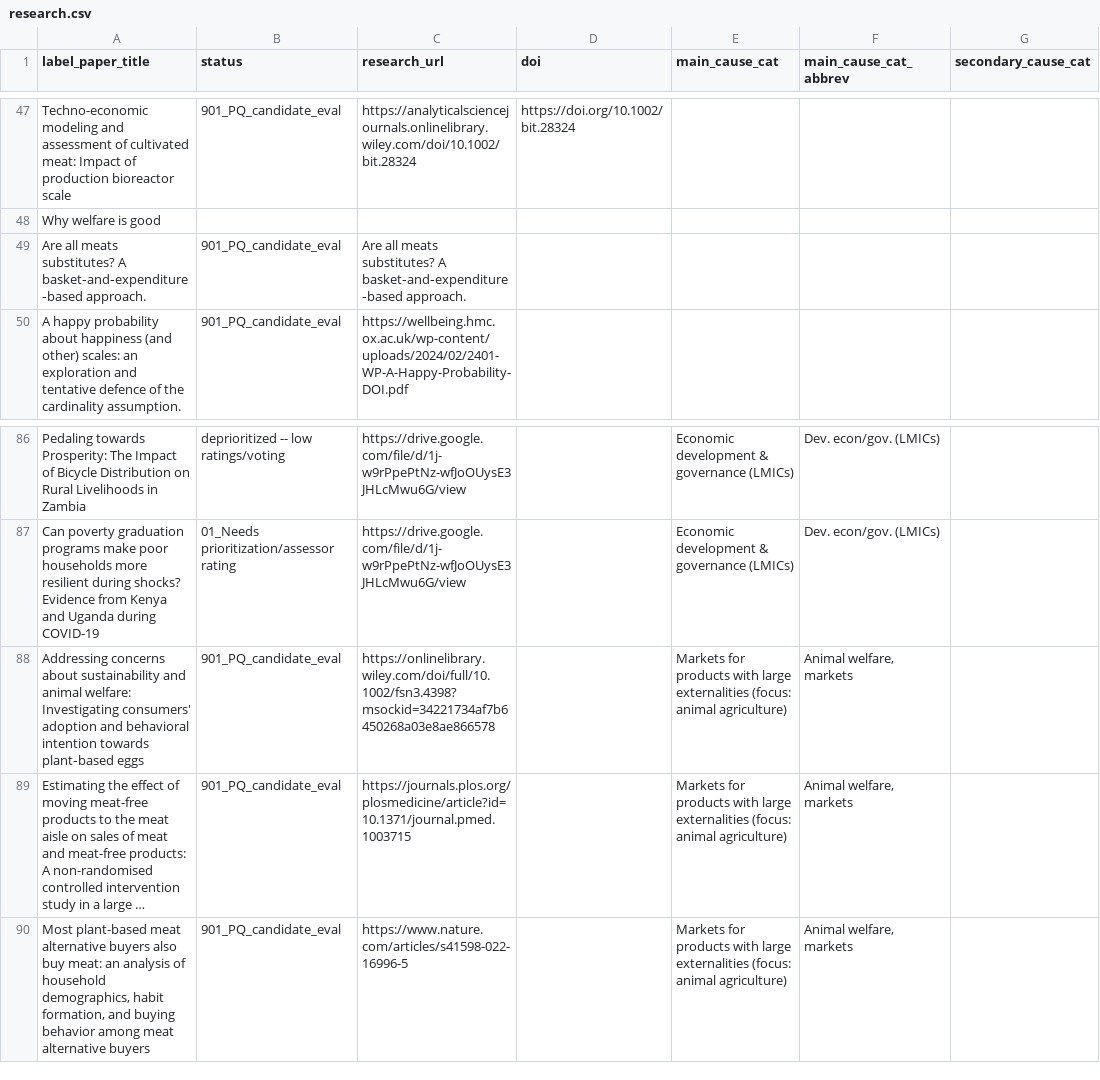
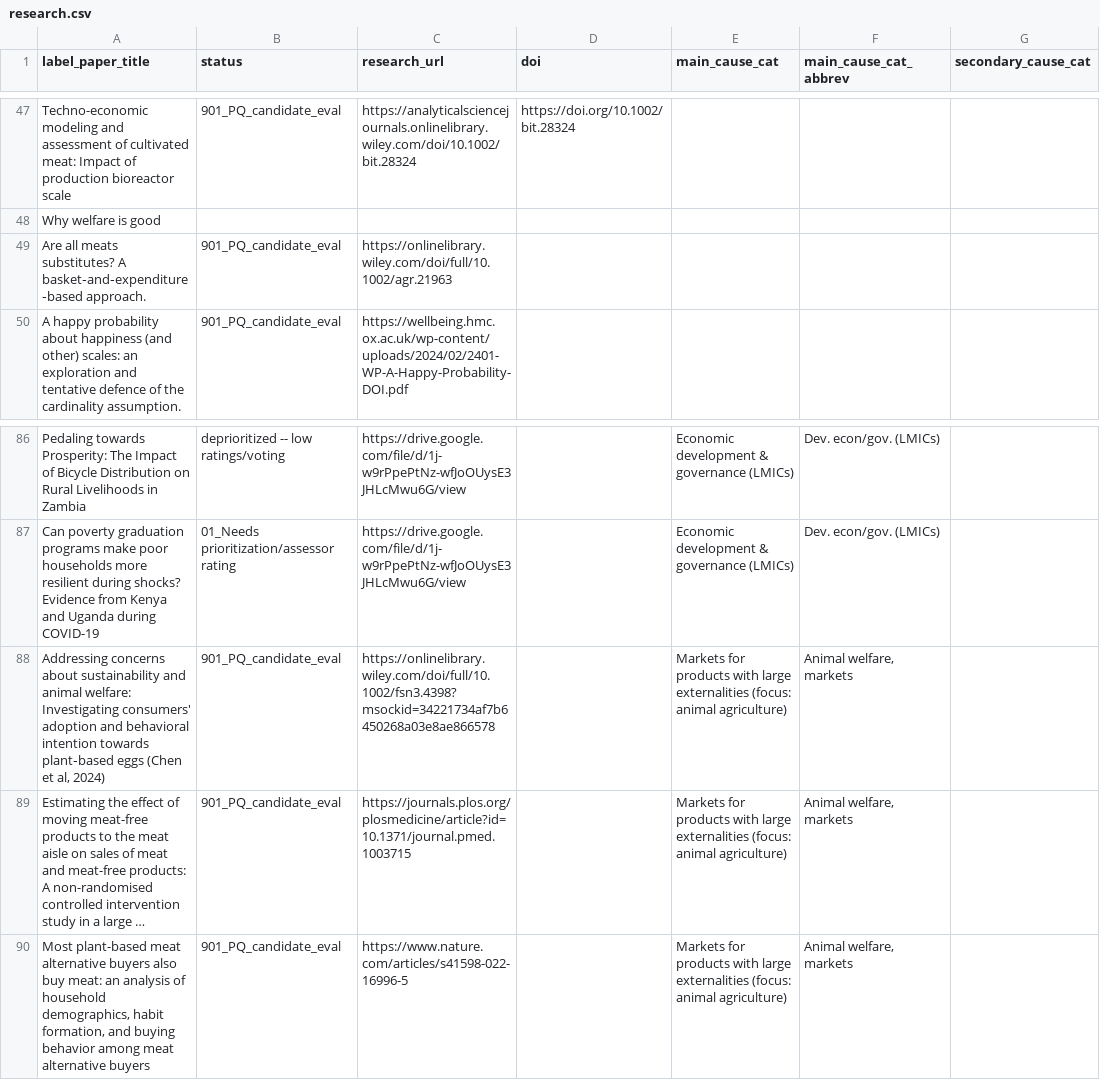
Before and after one commit to unjournal/unjournaldata, a CSV file: data/research.csv, drawn as a sheet; only a part is shown, gaps mark what is left out; long unchanged cells end in …; the diff names each change by its address in the sheet, - before the commit and + after, or states it on an @@ line.

```diff
--- a/data/research.csv
+++ b/data/research.csv
-C49 (research_url): Are all meats substitutes? A basket‐and‐expenditure‐based approach.
+C49 (research_url): https://onlinelibrary.wiley.com/doi/full/10.1002/agr.21963
-A88 (label_paper_title): …plant‐based eggs
+A88 (label_paper_title): …plant‐based eggs (Chen et al, 2024)
```
